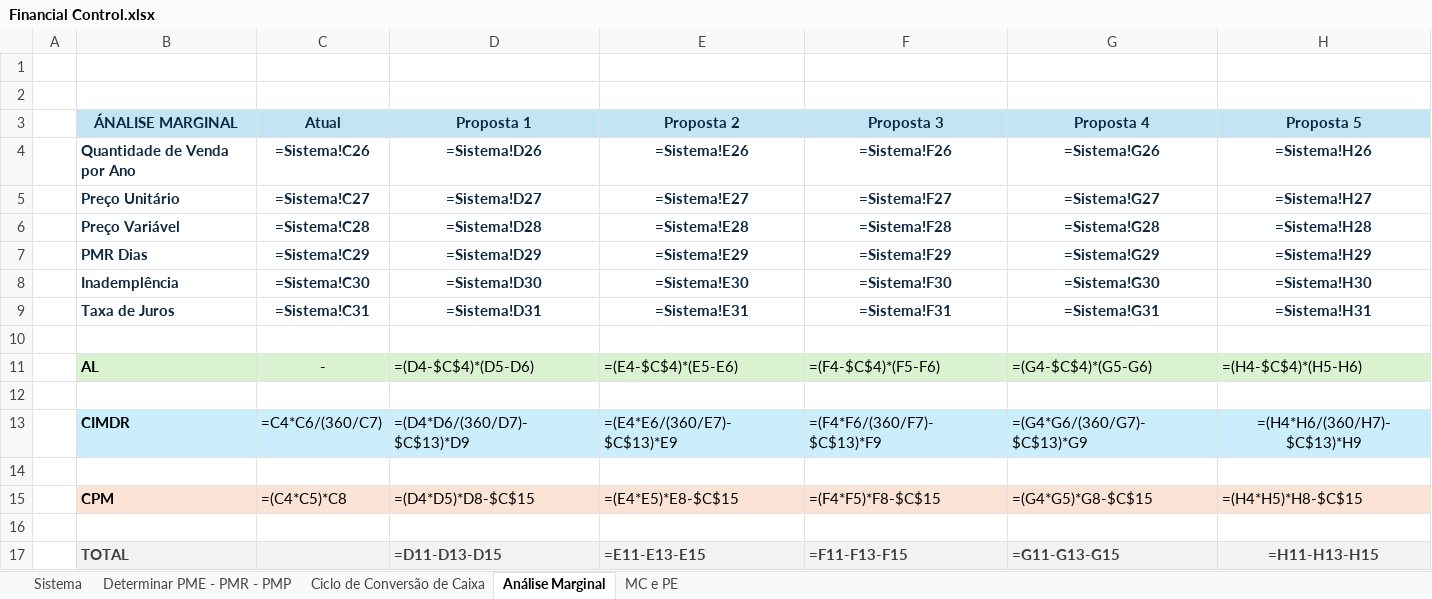
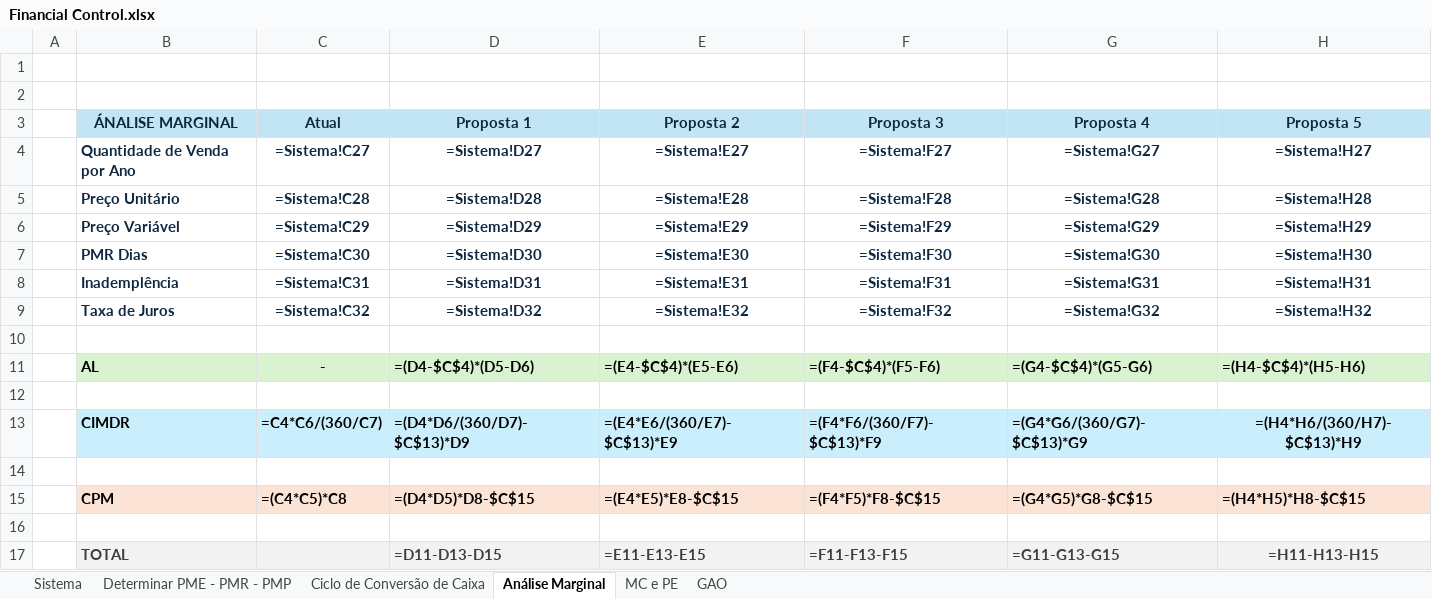
Before and after one commit to CaioGlr/gestao_financeira, an Excel workbook: Financial Control.xlsx, sheet Análise Marginal, drawn as a sheet; only a part is shown; values as stored, in another font and other column widths than the file's, no borders; formulas are shown in place of their values; 1 other sheet too large or unreadable and not compared; removed rows and columns are numbered as before the commit, all else as after; the diff names each change by its address in the sheet, - before the commit and + after, or states it on an @@ line.

```diff
--- a/Financial Control.xlsx (sheet Análise Marginal)
+++ b/Financial Control.xlsx (sheet Análise Marginal)
+sheet tab: GAO
-row 4:  | Quantidade de Venda por Ano | =Sistema!C26 | =Sistema!D26 | =Sistema!E26 | =Sistema!F26 | =Sistema!G26 | =Sistema!H26
-B4 (ÁNALISE MARGINAL): Preço Unitário
+B4 (ÁNALISE MARGINAL): Quantidade de Venda por Ano
-B5 (ÁNALISE MARGINAL): Preço Variável
+B5 (ÁNALISE MARGINAL): Preço Unitário
-B6 (ÁNALISE MARGINAL): PMR Dias
+B6 (ÁNALISE MARGINAL): Preço Variável
-B7 (ÁNALISE MARGINAL): Inademplência
+B7 (ÁNALISE MARGINAL): PMR Dias
-B8 (ÁNALISE MARGINAL): Taxa de Juros
+B8 (ÁNALISE MARGINAL): Inademplência
+row 9:  | Taxa de Juros | =Sistema!C32 | =Sistema!D32 | =Sistema!E32 | =Sistema!F32 | =Sistema!G32 | =Sistema!H32
-C11:H11 bold: off
+C11:H11 bold: on
-C13:H13 bold: off
+C13:H13 bold: on
-C15:H15 bold: off
+C15:H15 bold: on
```
